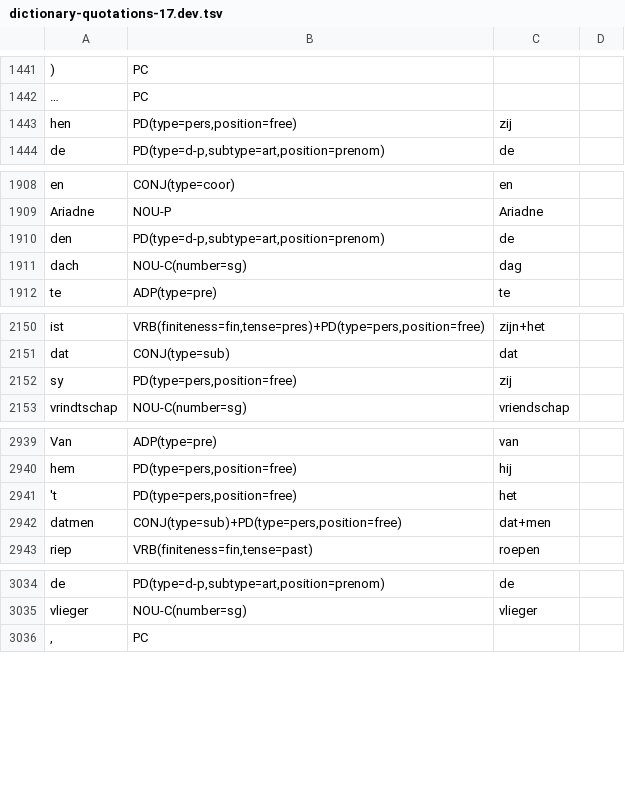
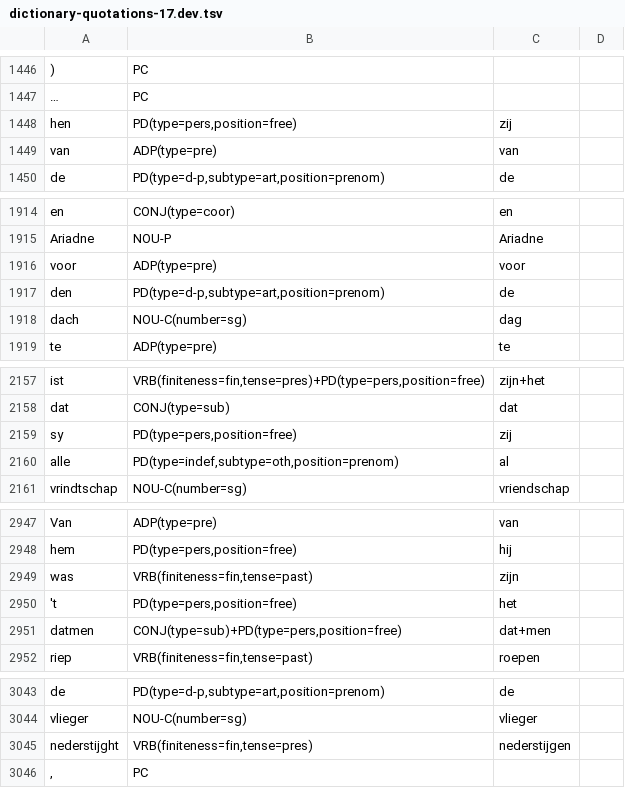
Before and after one commit to INL/galahad-corpus-data, a TSV file: training-data/dictionary-quotations-17/dictionary-quotations-17.dev.tsv, drawn as a sheet; only a part is shown, gaps mark what is left out; the diff covers the shown part only; the diff names each change by its address in the sheet, - before the commit and + after, or states it on an @@ line.

```diff
--- a/training-data/dictionary-quotations-17/dictionary-quotations-17.dev.tsv
+++ b/training-data/dictionary-quotations-17/dictionary-quotations-17.dev.tsv
+row 1449: van | ADP(type=pre) | van
+row 1916: voor | ADP(type=pre) | voor
+row 2160: alle | PD(type=indef,subtype=oth,position=prenom) | al
+row 2949: was | VRB(finiteness=fin,tense=past) | zijn
+row 3045: nederstijght | VRB(finiteness=fin,tense=pres) | nederstijgen
```
Also changed, not shown: 21 added rows elsewhere in this file, training-data/dictionary-quotations-15/dictionary-quotations-15.dev.tsv, training-data/dictionary-quotations-15/dictionary-quotations-15.test.tsv, 12 other files.
